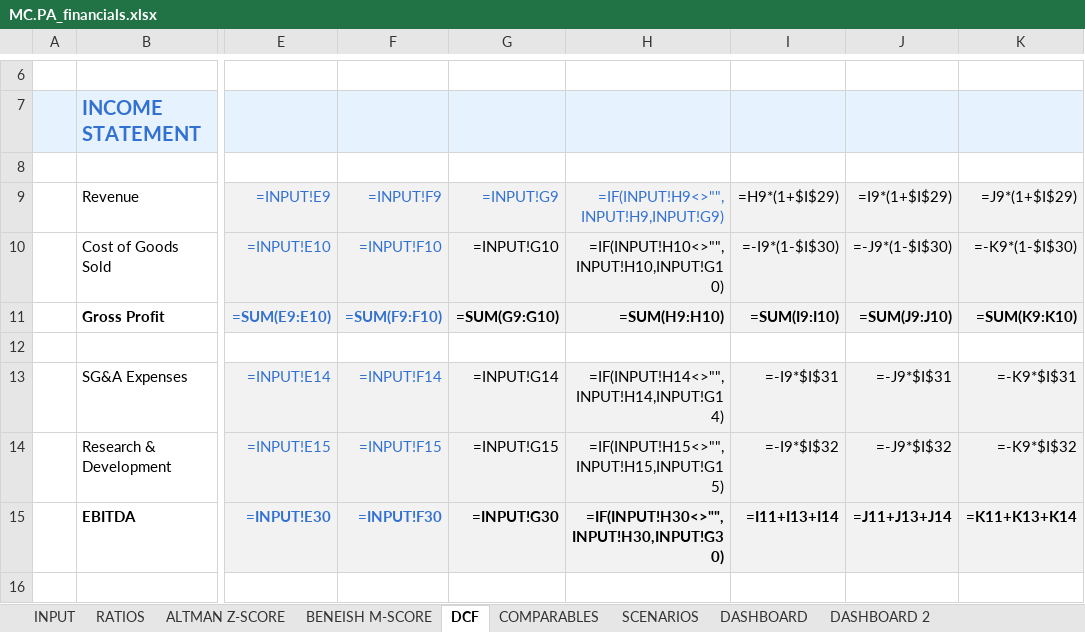
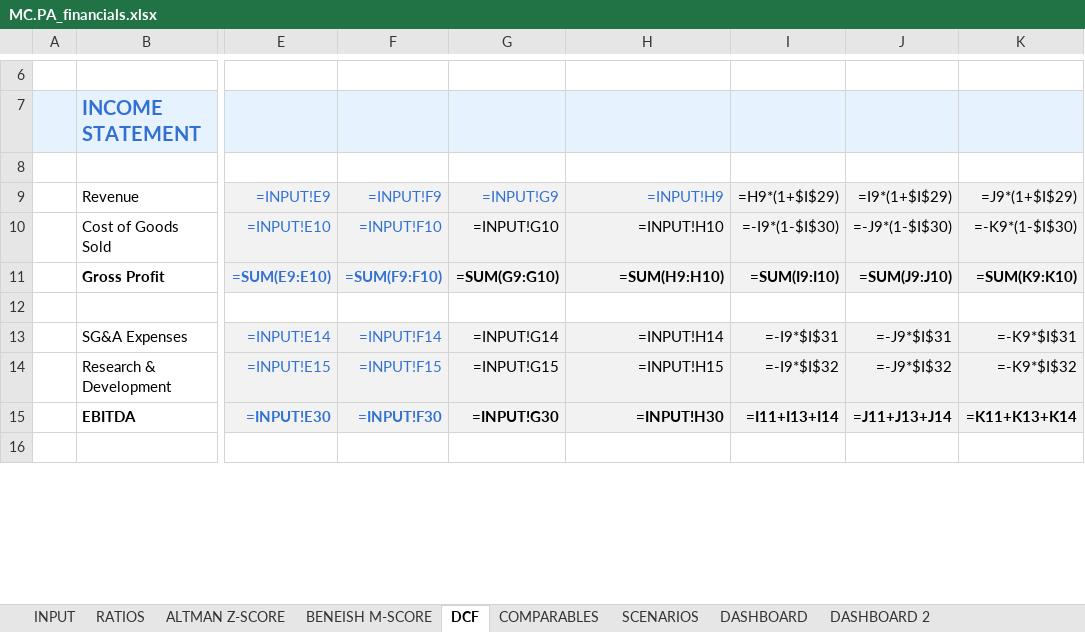
Before and after one commit to baptistejeh07-art/finsight-ia, an Excel workbook: preview/MC.PA/MC.PA_financials.xlsx, sheet DCF, drawn as a sheet; only a part is shown, gaps mark what is left out; values as stored, in another font and other column widths than the file's, no borders; formulas without a stored value are shown as written; charts and pictures not drawn; the diff covers the shown part only; the diff names each change by its address in the sheet, - before the commit and + after, or states it on an @@ line.

```diff
--- a/preview/MC.PA/MC.PA_financials.xlsx (sheet DCF)
+++ b/preview/MC.PA/MC.PA_financials.xlsx (sheet DCF)
-H9: =IF(INPUT!H9<>"",INPUT!H9,INPUT!G9)
+H9: =INPUT!H9
-H10: =IF(INPUT!H10<>"",INPUT!H10,INPUT!G10)
+H10: =INPUT!H10
-H13: =IF(INPUT!H14<>"",INPUT!H14,INPUT!G14)
+H13: =INPUT!H14
-H14: =IF(INPUT!H15<>"",INPUT!H15,INPUT!G15)
+H14: =INPUT!H15
-H15: =IF(INPUT!H30<>"",INPUT!H30,INPUT!G30)
+H15: =INPUT!H30
```
Also changed, not shown: 7 edited cells elsewhere in this sheet, sheet INPUT, sheet COMPARABLES, charts or pictures, 2 other files.
